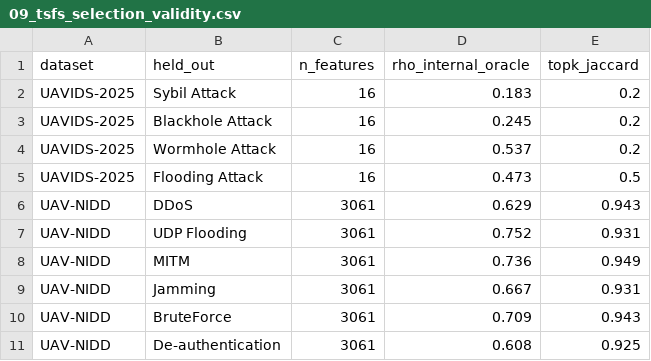
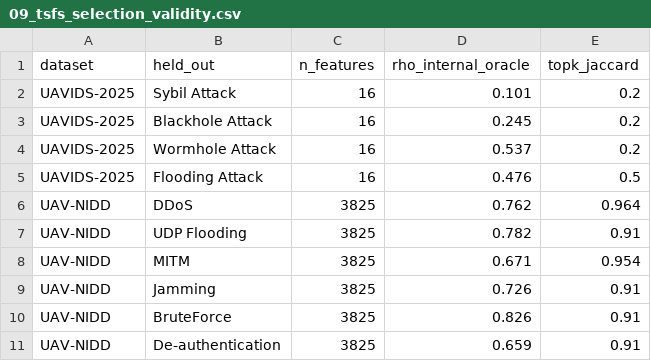
Before and after one commit to anasbiswas1/uav-trust-research, a CSV file: reports/09_tsfs_selection_validity.csv, drawn as a sheet.

```diff
--- a/reports/09_tsfs_selection_validity.csv
+++ b/reports/09_tsfs_selection_validity.csv
@@ -1,11 +1,11 @@
 dataset,held_out,n_features,rho_internal_oracle,topk_jaccard
-UAVIDS-2025,Sybil Attack,16,0.183,0.2
+UAVIDS-2025,Sybil Attack,16,0.101,0.2
 UAVIDS-2025,Blackhole Attack,16,0.245,0.2
 UAVIDS-2025,Wormhole Attack,16,0.537,0.2
-UAVIDS-2025,Flooding Attack,16,0.473,0.5
-UAV-NIDD,DDoS,3061,0.629,0.943
-UAV-NIDD,UDP Flooding,3061,0.752,0.931
-UAV-NIDD,MITM,3061,0.736,0.949
-UAV-NIDD,Jamming,3061,0.667,0.931
-UAV-NIDD,BruteForce,3061,0.709,0.943
-UAV-NIDD,De-authentication,3061,0.608,0.925
+UAVIDS-2025,Flooding Attack,16,0.476,0.5
+UAV-NIDD,DDoS,3825,0.762,0.964
+UAV-NIDD,UDP Flooding,3825,0.782,0.91
+UAV-NIDD,MITM,3825,0.671,0.954
+UAV-NIDD,Jamming,3825,0.726,0.91
+UAV-NIDD,BruteForce,3825,0.826,0.91
+UAV-NIDD,De-authentication,3825,0.659,0.91
```
Also changed, not shown: reports/09_tsfs_results.csv, 5 other files.
